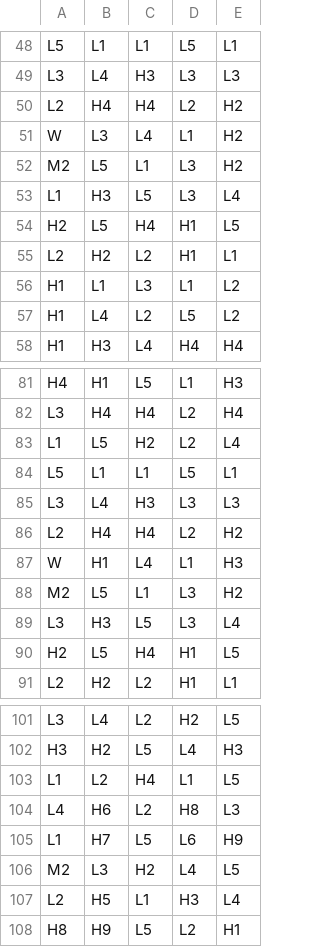
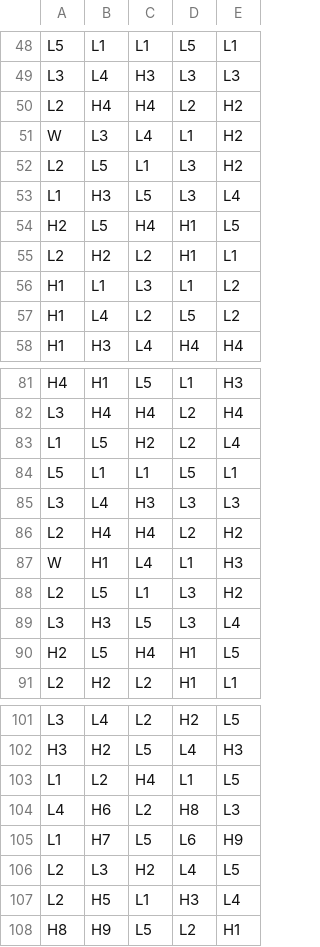
Before and after one commit to Agmisho/math-sdk, a CSV file: games/2_0_The_Inheritance/reels/FR0.csv, drawn as a sheet; only a part is shown, gaps mark what is left out; the diff covers the shown part only.

```diff
--- a/games/2_0_The_Inheritance/reels/FR0.csv
+++ b/games/2_0_The_Inheritance/reels/FR0.csv
@@ -51,3 +51,3 @@ L2,H4,H4,L2,H2
 W,L3,L4,L1,H2
-M2,L5,L1,L3,H2
+L2,L5,L1,L3,H2
 L1,H3,L5,L3,L4
@@ -87,3 +87,3 @@ L2,H4,H4,L2,H2
 W,H1,L4,L1,H3
-M2,L5,L1,L3,H2
+L2,L5,L1,L3,H2
 L3,H3,L5,L3,L4
@@ -105,3 +105,3 @@ L4,H6,L2,H8,L3
 L1,H7,L5,L6,H9
-M2,L3,H2,L4,L5
+L2,L3,H2,L4,L5
 L2,H5,L1,H3,L4
```
Also changed, not shown: 10 edited cells elsewhere in this file.
